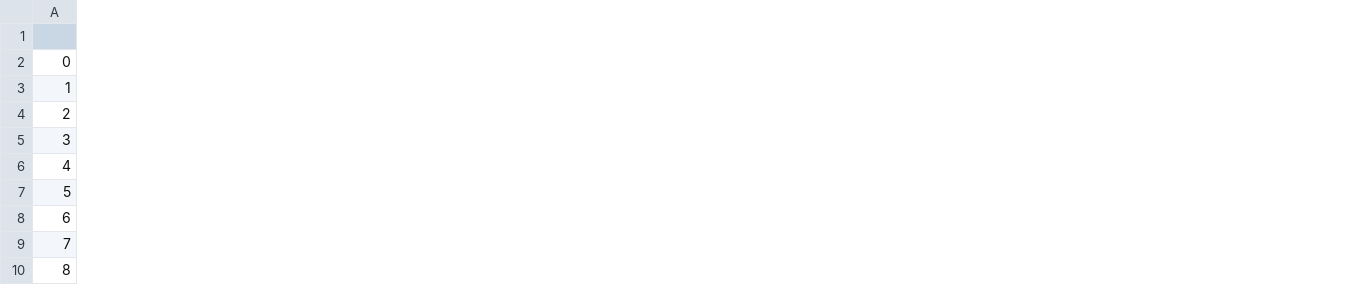
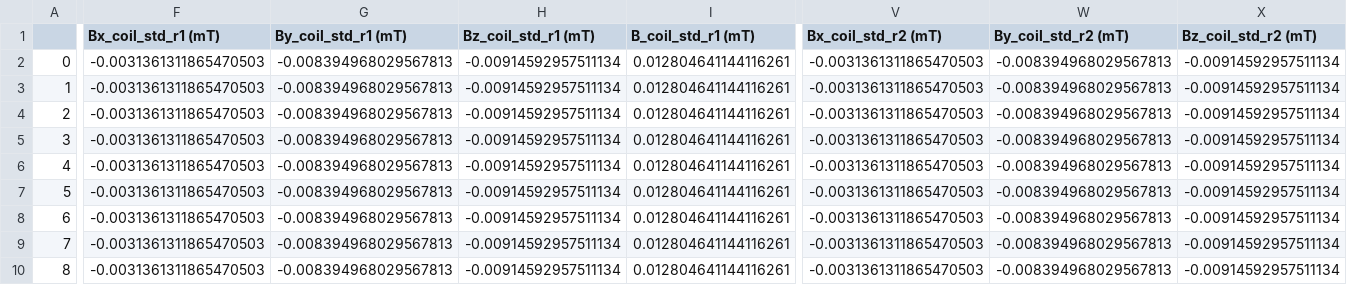
Before and after one commit to laimabusaite/magnetometer_raspi, a CSV file: RQ1nc/dataframe_B_45deg.csv, drawn as a sheet; only a part is shown, gaps mark what is left out; the diff covers the shown part only; the diff names each change by its address in the sheet, - before the commit and + after, or states it on an @@ line.

```diff
--- a/RQ1nc/dataframe_B_45deg.csv
+++ b/RQ1nc/dataframe_B_45deg.csv
+column F (Bx_coil_std_r1 (mT)), rows 2-10: all -0.0031361311865470503
+column G (By_coil_std_r1 (mT)), rows 2-10: all -0.008394968029567813
+column H (Bz_coil_std_r1 (mT)), rows 2-10: all -0.00914592957511134
+column I (B_coil_std_r1 (mT)), rows 2-10: all 0.012804641144116261
+column V (Bx_coil_std_r2 (mT)), rows 2-10: all -0.0031361311865470503
+column W (By_coil_std_r2 (mT)), rows 2-10: all -0.008394968029567813
+column X (Bz_coil_std_r2 (mT)), rows 2-10: all -0.00914592957511134
```
Also changed, not shown: 17 added columns elsewhere in this file, 37 other files.
